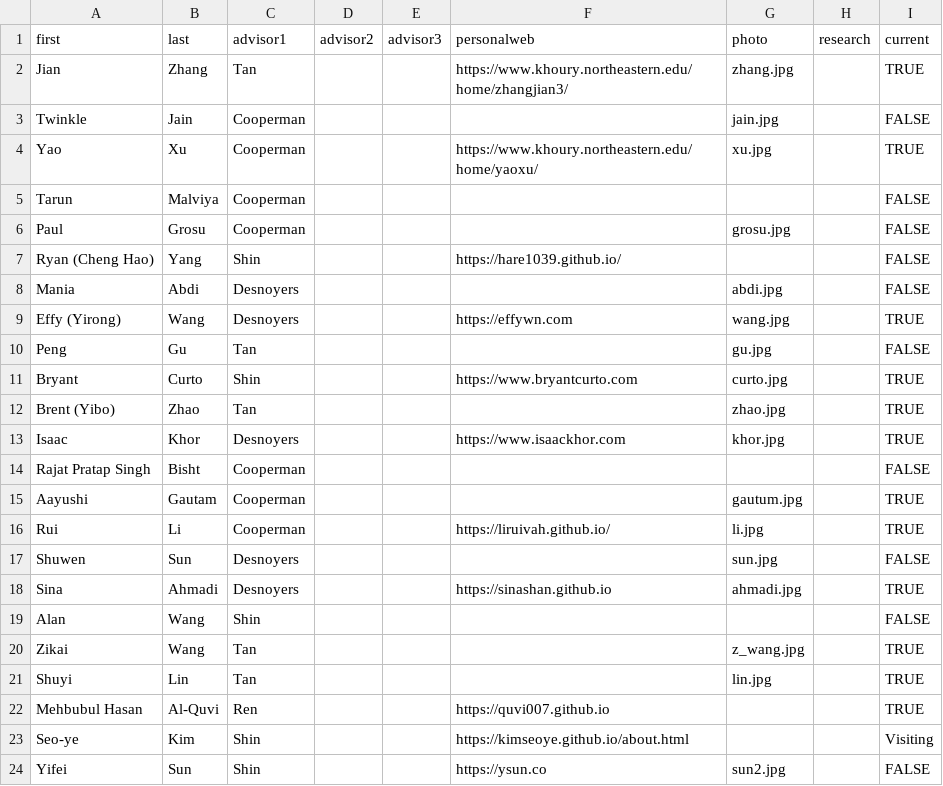
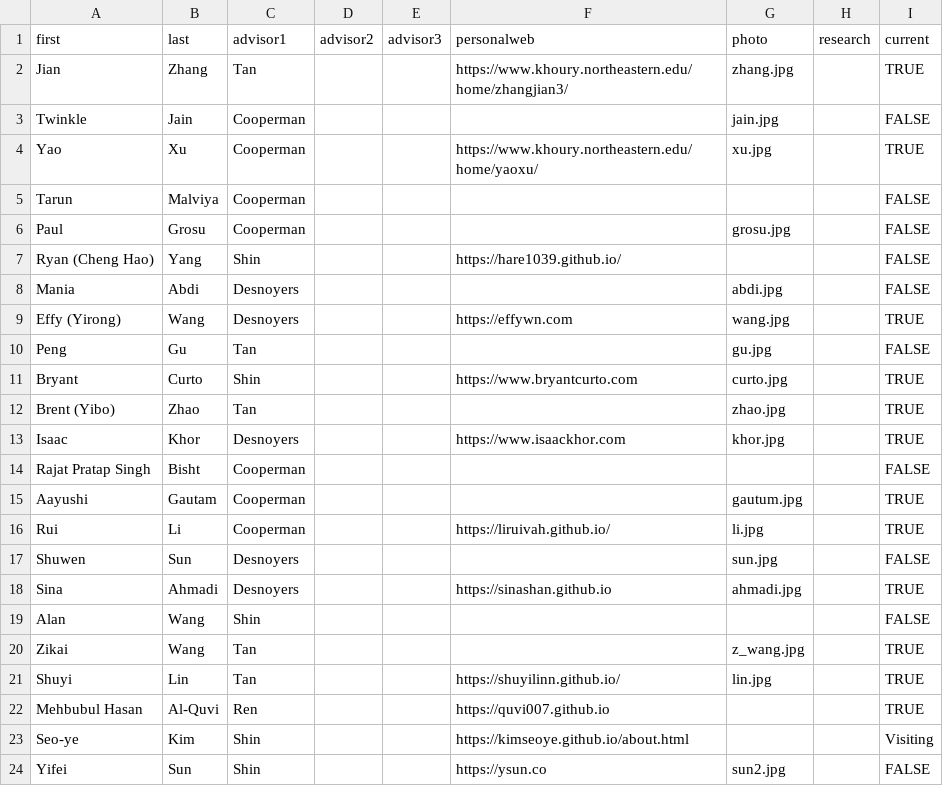
Before and after one commit to neu-srg/neu-srg.github.io, a TSV file: _data/students.tsv, drawn as a sheet.

Commit message:
add shuyi's personal web

```diff
--- a/_data/students.tsv
+++ b/_data/students.tsv
@@ -20,3 +20,3 @@ Alan	Wang	Shin						FALSE
 Zikai	Wang	Tan				z_wang.jpg		TRUE
-Shuyi	Lin	Tan				lin.jpg		TRUE
+Shuyi	Lin	Tan			https://shuyilinn.github.io/	lin.jpg		TRUE
 Mehbubul Hasan	Al-Quvi	Ren			https://quvi007.github.io			TRUE
```
